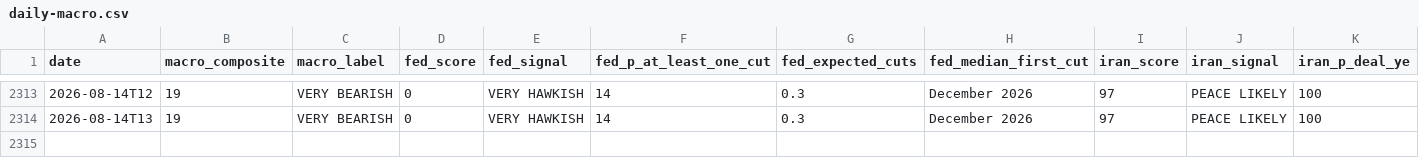
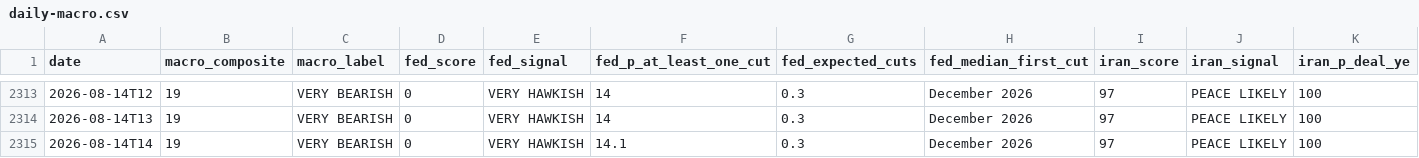
Before and after one commit to virtualwriter/polymarket-trader, a CSV file: data/daily-macro.csv, drawn as a sheet; only a part is shown, gaps mark what is left out; rows hold the shown columns only; the diff names each change by its address in the sheet, - before the commit and + after, or states it on an @@ line.

```diff
--- a/data/daily-macro.csv
+++ b/data/daily-macro.csv
+row 2315: 2026-08-14T14 | 19 | VERY BEARISH | 0 | VERY HAWKISH | 14.1 | 0.3 | December 2026 | 97 | PEACE LIKELY | 100
```
Also changed, not shown: relative-value/cross_venue_relative_value.csv, 11 other files.
